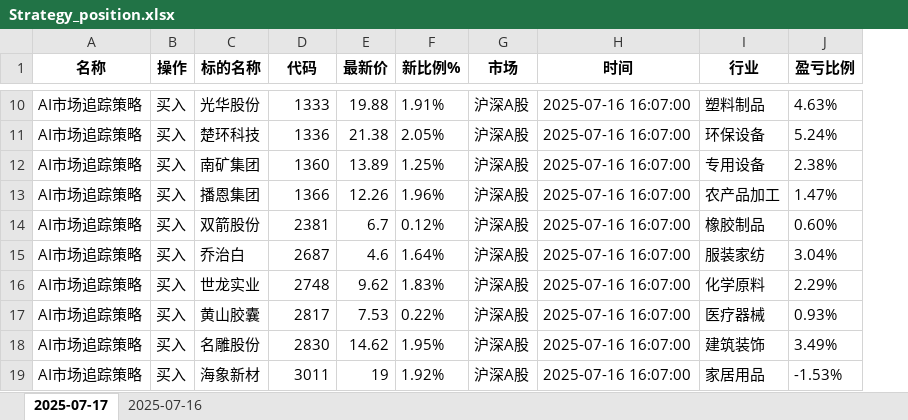
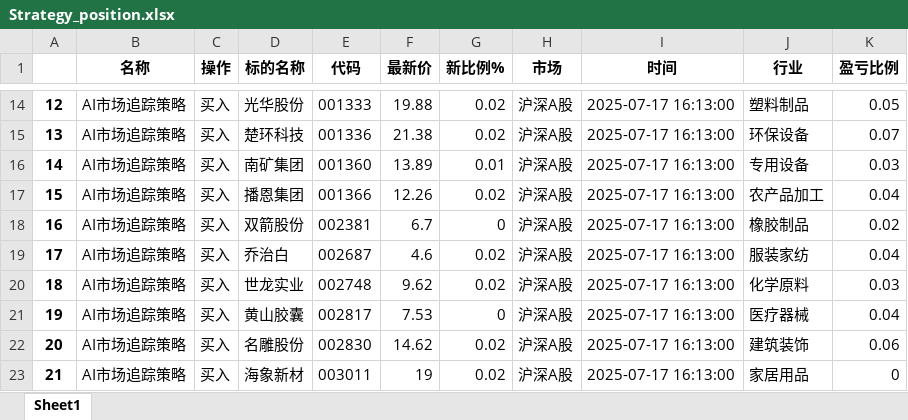
Before and after one commit to githubxander1/Investment, an Excel workbook: Investment/THS/AutoTrade/data/Strategy_position.xlsx, sheet Sheet1, drawn as a sheet; only a part is shown, gaps mark what is left out; values as stored, in another font and other column widths than the file's, no borders; addresses are those after the commit; the diff covers the shown part only; the diff names each change by its address in the sheet, - before the commit and + after, or states it on an @@ line.

```diff
--- a/Investment/THS/AutoTrade/data/Strategy_position.xlsx (sheet Sheet1)
+++ b/Investment/THS/AutoTrade/data/Strategy_position.xlsx (sheet Sheet1)
-sheet tab: 2025-07-17
+sheet tab: Sheet1
-sheet tab: 2025-07-16
+column A, rows 14-23: 12 | 13 | 14 | 15 | 16 | 17 | 18 | 19 | 20 | 21
-E14 (代码): 1333
+E14 (代码): 001333
-G14 (新比例%): 1.91%
+G14 (新比例%): 0.02
-I14:I23 (时间): 2025-07-16 16:07:00
+I14:I23 (时间): 2025-07-17 16:13:00
-K14 (盈亏比例): 4.63%
+K14 (盈亏比例): 0.05
-E15 (代码): 1336
+E15 (代码): 001336
-G15 (新比例%): 2.05%
+G15 (新比例%): 0.02
-K15 (盈亏比例): 5.24%
+K15 (盈亏比例): 0.07
-E16 (代码): 1360
+E16 (代码): 001360
-G16 (新比例%): 1.25%
+G16 (新比例%): 0.01
-K16 (盈亏比例): 2.38%
+K16 (盈亏比例): 0.03
-E17 (代码): 1366
+E17 (代码): 001366
-G17 (新比例%): 1.96%
+G17 (新比例%): 0.02
-K17 (盈亏比例): 1.47%
+K17 (盈亏比例): 0.04
-E18 (代码): 2381
+E18 (代码): 002381
-G18 (新比例%): 0.12%
+G18 (新比例%): 0
-K18 (盈亏比例): 0.60%
+K18 (盈亏比例): 0.02
-E19 (代码): 2687
+E19 (代码): 002687
-G19 (新比例%): 1.64%
+G19 (新比例%): 0.02
-K19 (盈亏比例): 3.04%
+K19 (盈亏比例): 0.04
-E20 (代码): 2748
+E20 (代码): 002748
-G20 (新比例%): 1.83%
+G20 (新比例%): 0.02
-K20 (盈亏比例): 2.29%
+K20 (盈亏比例): 0.03
-E21 (代码): 2817
+E21 (代码): 002817
-G21 (新比例%): 0.22%
+G21 (新比例%): 0
-K21 (盈亏比例): 0.93%
+K21 (盈亏比例): 0.04
-E22 (代码): 2830
+E22 (代码): 002830
-G22 (新比例%): 1.95%
+G22 (新比例%): 0.02
-K22 (盈亏比例): 3.49%
+K22 (盈亏比例): 0.06
-E23 (代码): 3011
+E23 (代码): 003011
-G23 (新比例%): 1.92%
+G23 (新比例%): 0.02
-K23 (盈亏比例): -1.53%
+K23 (盈亏比例): 0
```
Also changed, not shown: 24 added rows, 87 edited cells and cell formats elsewhere in this sheet, Investment/THS/AutoTrade/data/Combination_portfolio_today.xlsx, Investment/THS/AutoTrade/data/Strategy_portfolio_today.xlsx, 23 other files.
